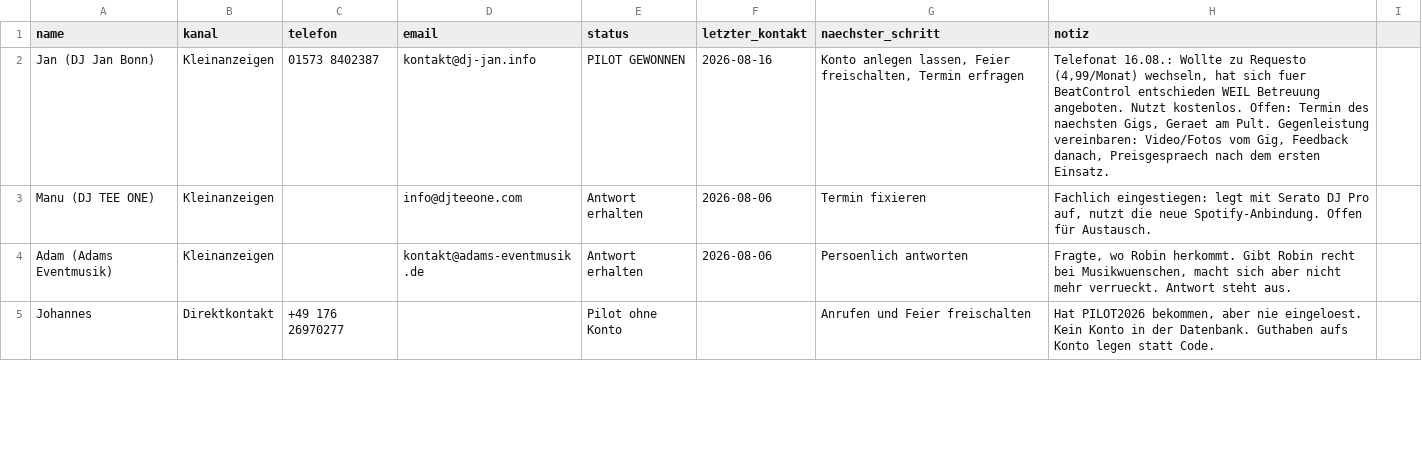
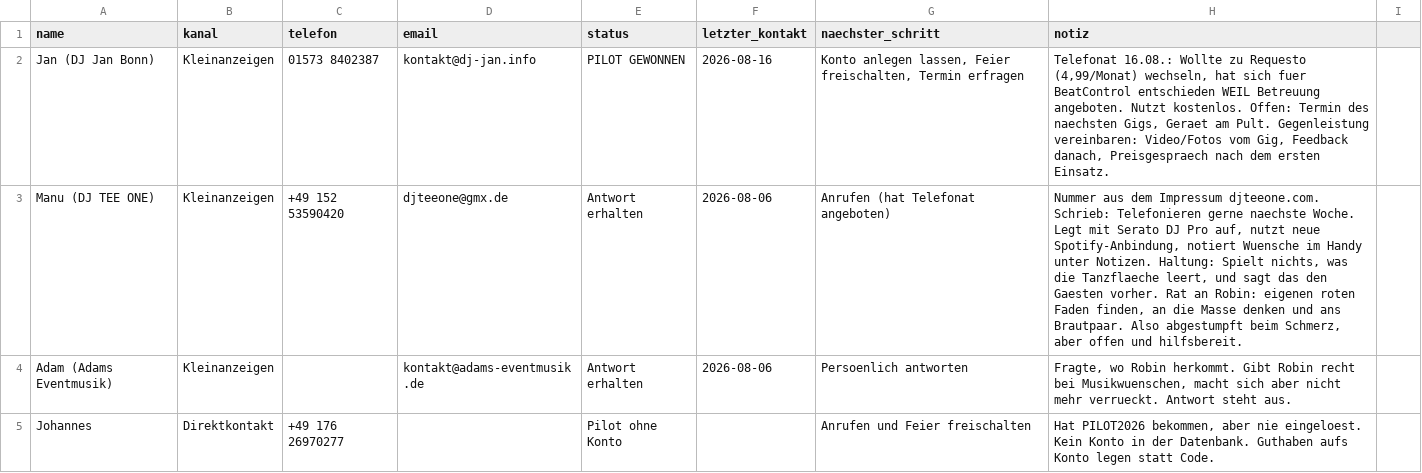
Before and after one commit to rtb00/beatcontrol, a CSV file: outreach/kleinanzeigen-crm.csv, drawn as a sheet; only a part is shown; the diff covers the shown part only.

```diff
--- a/outreach/kleinanzeigen-crm.csv
+++ b/outreach/kleinanzeigen-crm.csv
@@ -2,3 +2,3 @@ name,kanal,telefon,email,status,letzter_kontakt,naechster_schritt,notiz
 Jan (DJ Jan Bonn),Kleinanzeigen,01573 8402387,kontakt@dj-jan.info,PILOT GEWONNEN,2026-08-16,"Konto anlegen lassen, Feier freischalten, Termin erfragen","Telefonat 16.08.: Wollte zu Requesto (4,99/Monat) wechseln, hat sich fuer BeatControl entschieden WEIL Betreuung angeboten. Nutzt kostenlos. Offen: Termin des naechsten Gigs, Geraet am Pult. Gegenleistung vereinbaren: Video/Fotos vom Gig, Feedback danach, Preisgespraech nach dem ersten Einsatz."
-Manu (DJ TEE ONE),Kleinanzeigen,,info@djteeone.com,Antwort erhalten,2026-08-06,Termin fixieren,"Fachlich eingestiegen: legt mit Serato DJ Pro auf, nutzt die neue Spotify-Anbindung. Offen für Austausch."
+Manu (DJ TEE ONE),Kleinanzeigen,+49 152 53590420,djteeone@gmx.de,Antwort erhalten,2026-08-06,Anrufen (hat Telefonat angeboten),"Nummer aus dem Impressum djteeone.com. Schrieb: Telefonieren gerne naechste Woche. Legt mit Serato DJ Pro auf, nutzt neue Spotify-Anbindung, notiert Wuensche im Handy unter Notizen. Haltung: Spielt nichts, was die Tanzflaeche leert, und sagt das den Gaesten vorher. Rat an Robin: eigenen roten Faden finden, an die Masse denken und ans Brautpaar. Also abgestumpft beim Schmerz, aber offen und hilfsbereit."
 Adam (Adams Eventmusik),Kleinanzeigen,,kontakt@adams-eventmusik.de,Antwort erhalten,2026-08-06,Persoenlich antworten,"Fragte, wo Robin herkommt. Gibt Robin recht bei Musikwuenschen, macht sich aber nicht mehr verrueckt. Antwort steht aus."
```
Also changed, not shown: 1 added row and 1 removed row elsewhere in this file.
